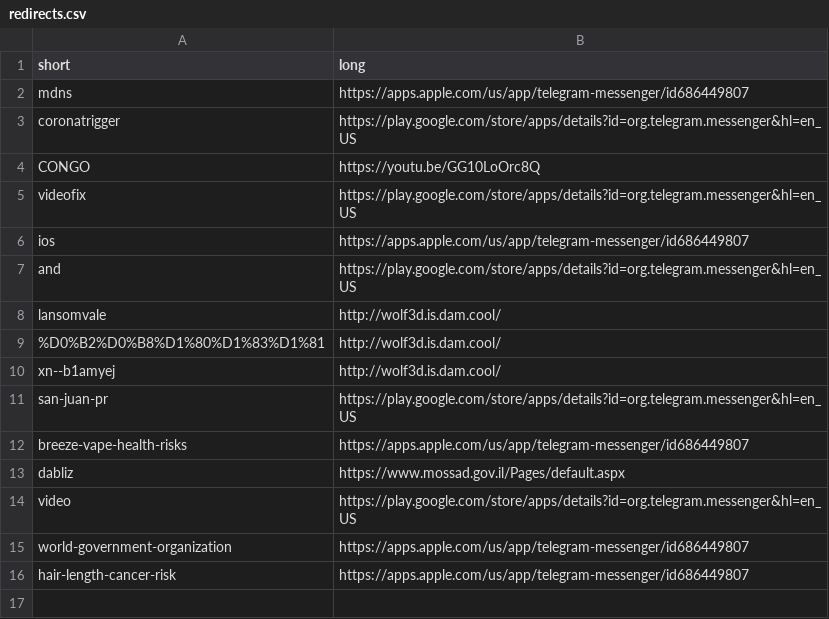
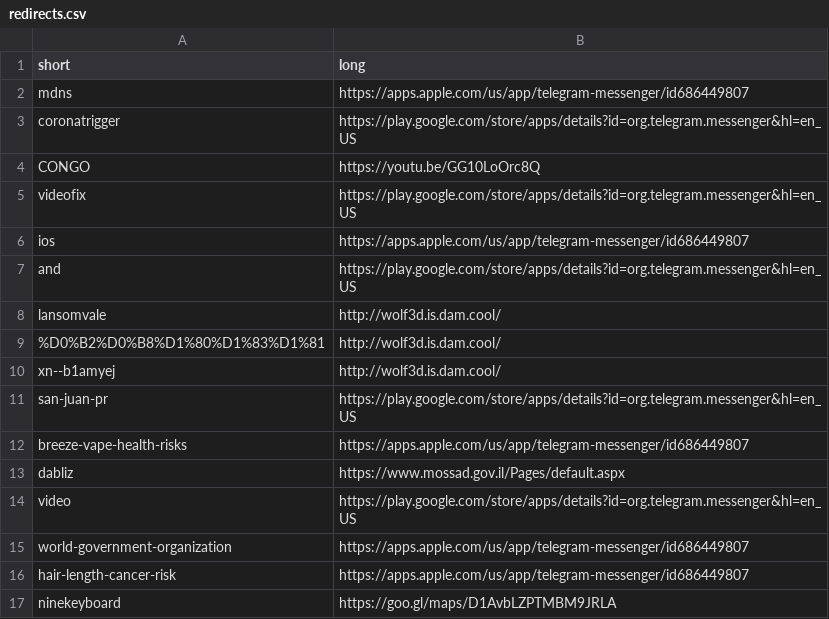
Before and after one commit to abuchachos/be.dam.cool, a CSV file: redirects.csv, drawn as a sheet; the diff names each change by its address in the sheet, - before the commit and + after, or states it on an @@ line.

Commit message:
Update redirects.csv

```diff
--- a/redirects.csv
+++ b/redirects.csv
+row 17: ninekeyboard | https://goo.gl/maps/D1AvbLZPTMBM9JRLA
```
